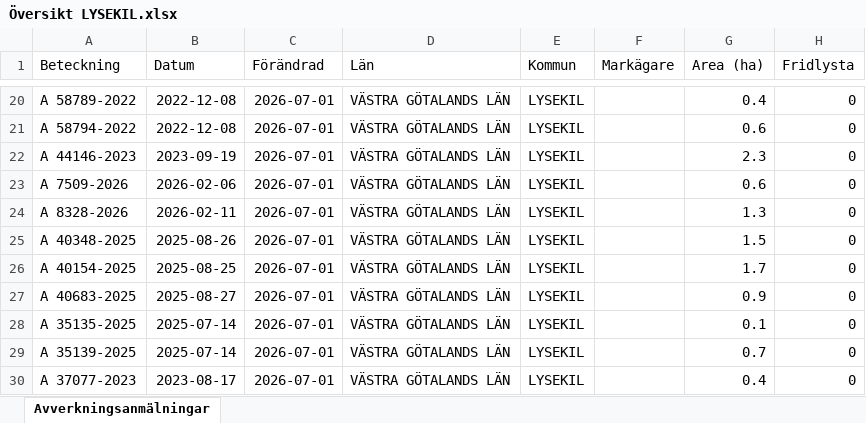
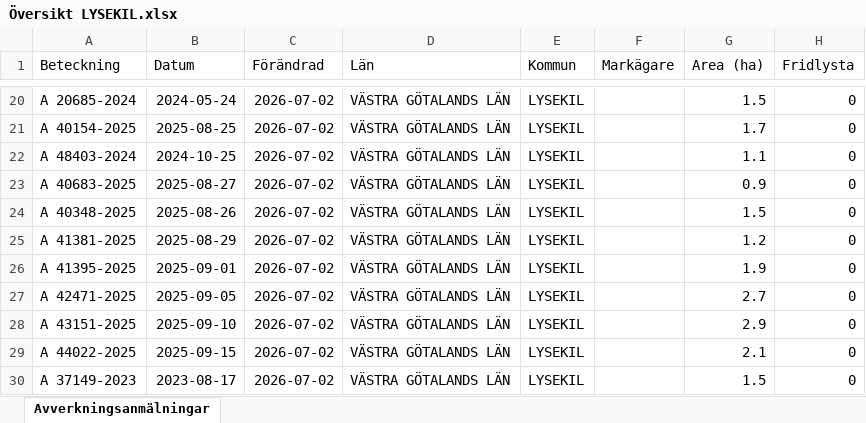
Before and after one commit to klasma/Logging_1484, an Excel workbook: Översikt LYSEKIL.xlsx, sheet Avverkningsanmälningar, drawn as a sheet; only a part is shown, gaps mark what is left out; values as stored, in another font and other column widths than the file's, no borders; the diff covers the shown part only; the diff names each change by its address in the sheet, - before the commit and + after, or states it on an @@ line.

```diff
--- a/Översikt LYSEKIL.xlsx (sheet Avverkningsanmälningar)
+++ b/Översikt LYSEKIL.xlsx (sheet Avverkningsanmälningar)
-A20 (Beteckning): A 58789-2022
+A20 (Beteckning): A 20685-2024
-B20 (Datum): 2022-12-08
+B20 (Datum): 2024-05-24
-C20:C30 (Förändrad): 2026-07-01
+C20:C30 (Förändrad): 2026-07-02
-G20 (Area (ha)): 0.4
+G20 (Area (ha)): 1.5
-A21 (Beteckning): A 58794-2022
+A21 (Beteckning): A 40154-2025
-B21 (Datum): 2022-12-08
+B21 (Datum): 2025-08-25
-G21 (Area (ha)): 0.6
+G21 (Area (ha)): 1.7
-A22 (Beteckning): A 44146-2023
+A22 (Beteckning): A 48403-2024
-B22 (Datum): 2023-09-19
+B22 (Datum): 2024-10-25
-G22 (Area (ha)): 2.3
+G22 (Area (ha)): 1.1
-A23 (Beteckning): A 7509-2026
+A23 (Beteckning): A 40683-2025
-B23 (Datum): 2026-02-06
+B23 (Datum): 2025-08-27
-G23 (Area (ha)): 0.6
+G23 (Area (ha)): 0.9
-A24 (Beteckning): A 8328-2026
+A24 (Beteckning): A 40348-2025
-B24 (Datum): 2026-02-11
+B24 (Datum): 2025-08-26
-G24 (Area (ha)): 1.3
+G24 (Area (ha)): 1.5
-A25 (Beteckning): A 40348-2025
+A25 (Beteckning): A 41381-2025
-B25 (Datum): 2025-08-26
+B25 (Datum): 2025-08-29
-G25 (Area (ha)): 1.5
+G25 (Area (ha)): 1.2
-A26 (Beteckning): A 40154-2025
+A26 (Beteckning): A 41395-2025
-B26 (Datum): 2025-08-25
+B26 (Datum): 2025-09-01
-G26 (Area (ha)): 1.7
+G26 (Area (ha)): 1.9
-A27 (Beteckning): A 40683-2025
+A27 (Beteckning): A 42471-2025
-B27 (Datum): 2025-08-27
+B27 (Datum): 2025-09-05
-G27 (Area (ha)): 0.9
+G27 (Area (ha)): 2.7
-A28 (Beteckning): A 35135-2025
+A28 (Beteckning): A 43151-2025
-B28 (Datum): 2025-07-14
+B28 (Datum): 2025-09-10
-G28 (Area (ha)): 0.1
+G28 (Area (ha)): 2.9
-A29 (Beteckning): A 35139-2025
+A29 (Beteckning): A 44022-2025
-B29 (Datum): 2025-07-14
+B29 (Datum): 2025-09-15
-G29 (Area (ha)): 0.7
+G29 (Area (ha)): 2.1
-A30 (Beteckning): A 37077-2023
+A30 (Beteckning): A 37149-2023
-G30 (Area (ha)): 0.4
+G30 (Area (ha)): 1.5
```
Also changed, not shown: 319 edited cells elsewhere in this sheet, artfynd/A 35783-2025 artfynd.xlsx, artfynd/A 44429-2021 artfynd.xlsx, 40 other files.
